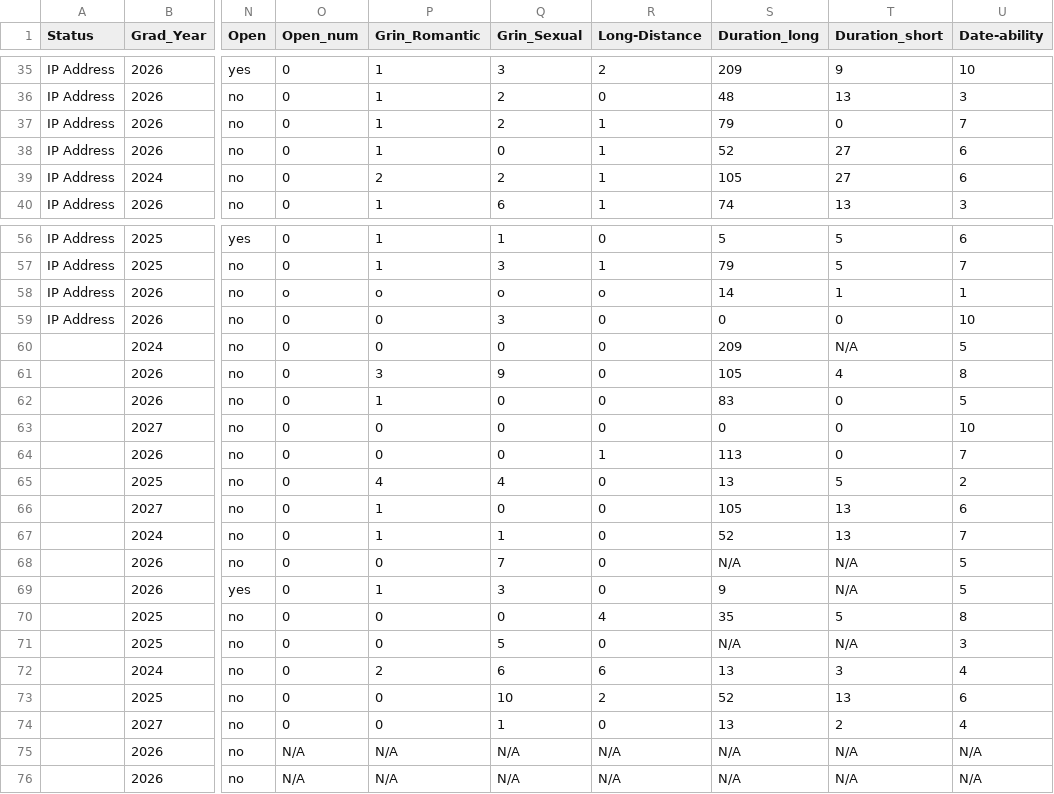
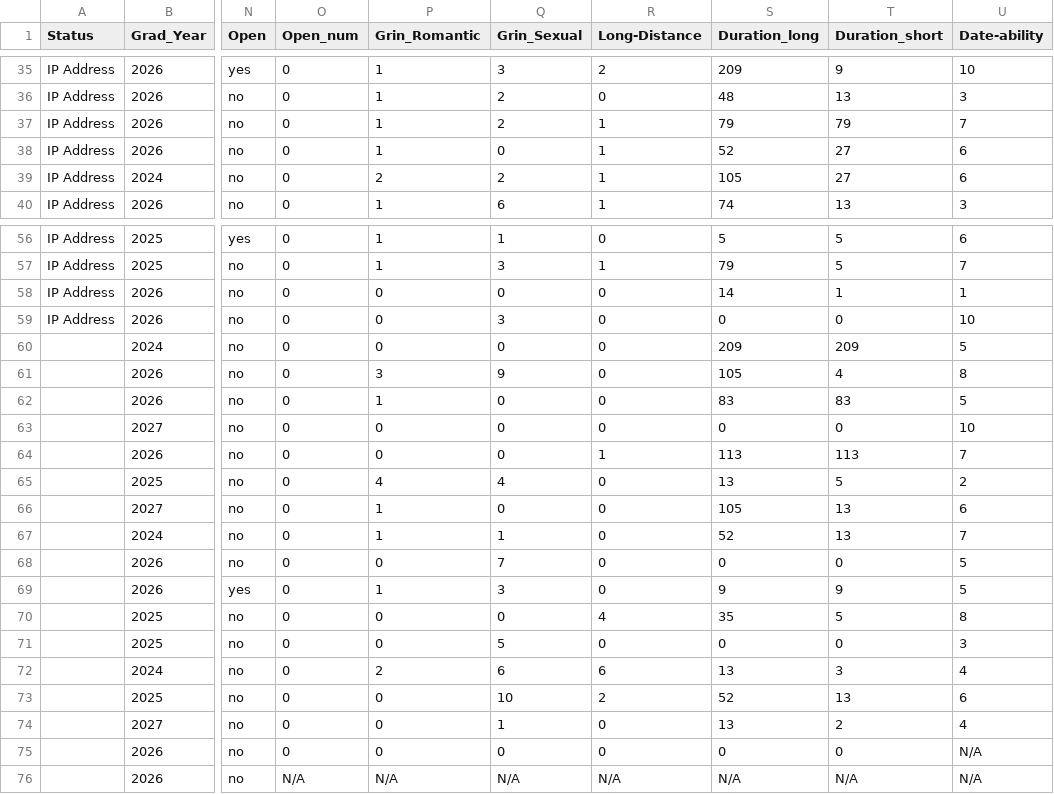
Before and after one commit to jaysonkunkel/STA-209-final, a CSV file: grinnell-dateability.csv, drawn as a sheet; only a part is shown, gaps mark what is left out; the diff names each change by its address in the sheet, - before the commit and + after, or states it on an @@ line.

Commit message:
cleaned NA lengths

```diff
--- a/grinnell-dateability.csv
+++ b/grinnell-dateability.csv
-T37 (Duration_short): 0
+T37 (Duration_short): 79
-O58 (Open_num): o
+O58 (Open_num): 0
-P58 (Grin_Romantic): o
+P58 (Grin_Romantic): 0
-Q58 (Grin_Sexual): o
+Q58 (Grin_Sexual): 0
-R58 (Long-Distance): o
+R58 (Long-Distance): 0
-T60 (Duration_short): N/A
+T60 (Duration_short): 209
-T62 (Duration_short): 0
+T62 (Duration_short): 83
-T64 (Duration_short): 0
+T64 (Duration_short): 113
-S68 (Duration_long): N/A
+S68 (Duration_long): 0
-T68 (Duration_short): N/A
+T68 (Duration_short): 0
-T69 (Duration_short): N/A
+T69 (Duration_short): 9
-S71 (Duration_long): N/A
+S71 (Duration_long): 0
-T71 (Duration_short): N/A
+T71 (Duration_short): 0
-O75 (Open_num): N/A
+O75 (Open_num): 0
-P75 (Grin_Romantic): N/A
+P75 (Grin_Romantic): 0
-Q75 (Grin_Sexual): N/A
+Q75 (Grin_Sexual): 0
-R75 (Long-Distance): N/A
+R75 (Long-Distance): 0
-S75 (Duration_long): N/A
+S75 (Duration_long): 0
-T75 (Duration_short): N/A
+T75 (Duration_short): 0
```
